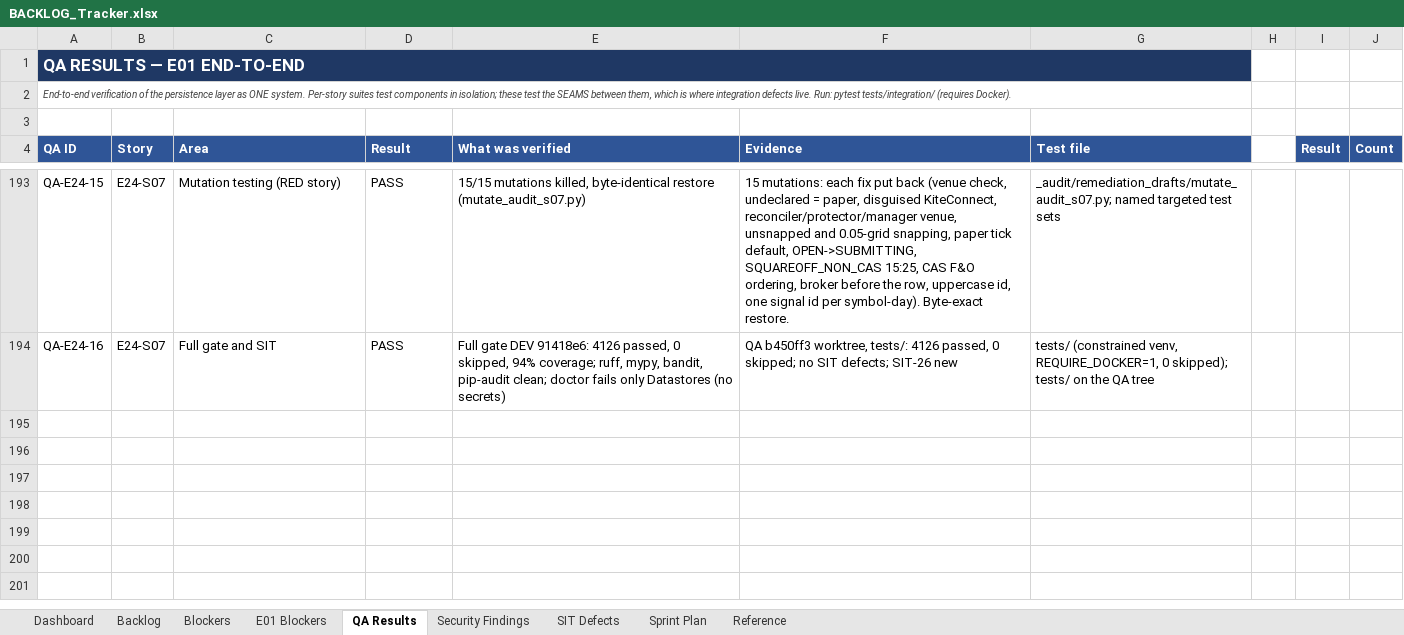
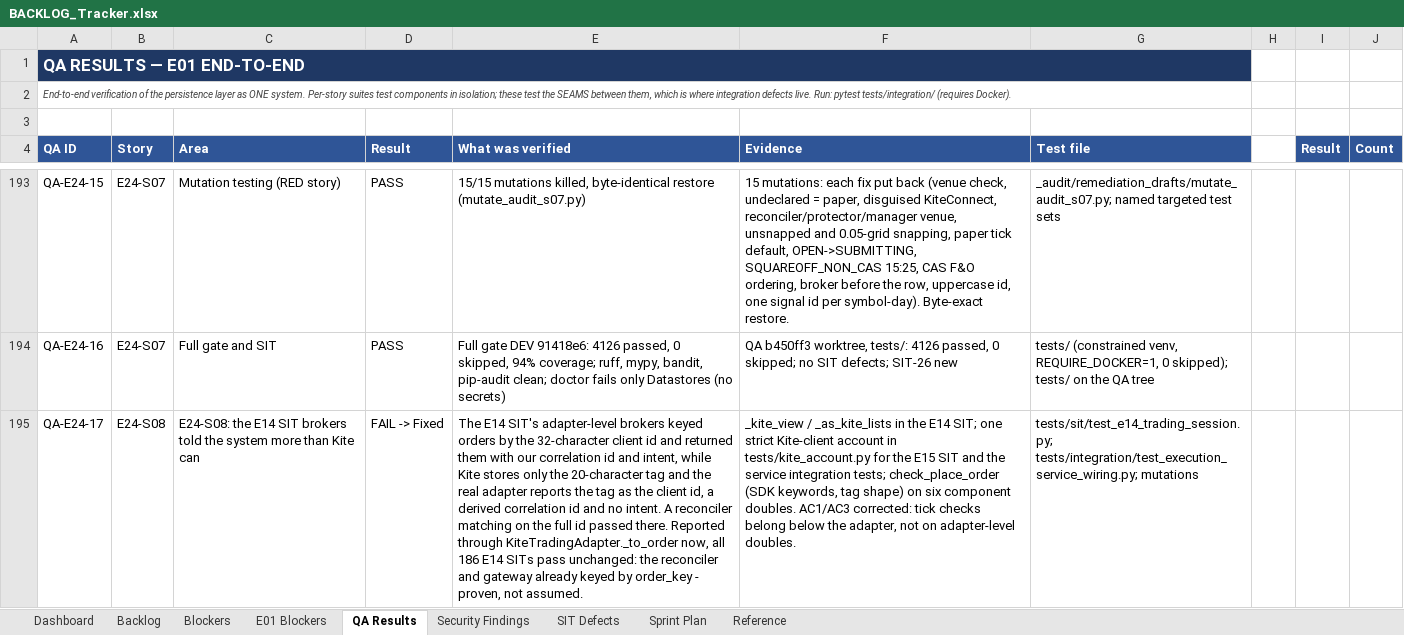
Before and after one commit to Gopisam1126/Algo-Trading-System, an Excel workbook: Documents/BACKLOG_Tracker.xlsx, sheet QA Results, drawn as a sheet; only a part is shown, gaps mark what is left out; values as stored, in another font and other column widths than the file's, no borders; charts and pictures not drawn; the diff covers the shown part only; the diff names each change by its address in the sheet, - before the commit and + after, or states it on an @@ line.

```diff
--- a/Documents/BACKLOG_Tracker.xlsx (sheet QA Results)
+++ b/Documents/BACKLOG_Tracker.xlsx (sheet QA Results)
+row 195: QA-E24-17 | E24-S08 | E24-S08: the E14 SIT brokers told the system more than Kite can | FAIL -> Fixed | The E14 SIT's adapter-level brokers keyed orders by the 32-character client id and returned them with our correlation id and intent, while Kite stores only the 20-character tag and the real adapter reports the tag as the client id, a derived correlation id and no intent. A reconciler matching on the full id passed there. Reported through KiteTradingAdapter._to_order now, all 186 E14 SITs pass unchanged: the reconciler and gateway already keyed by order_key - proven, not assumed. | _kite_view / _as_kite_lists in the E14 SIT; one strict Kite-client account in tests/kite_account.py for the E15 SIT and the service integration tests; check_place_order (SDK keywords, tag shape) on six component doubles. AC1/AC3 corrected: tick checks belong below the adapter, not on adapter-level doubles. | tests/sit/test_e14_trading_session.py; tests/integration/test_execution_service_wiring.py; mutations
```
Also changed, not shown: 3 added rows elsewhere in this sheet, sheet Backlog.
